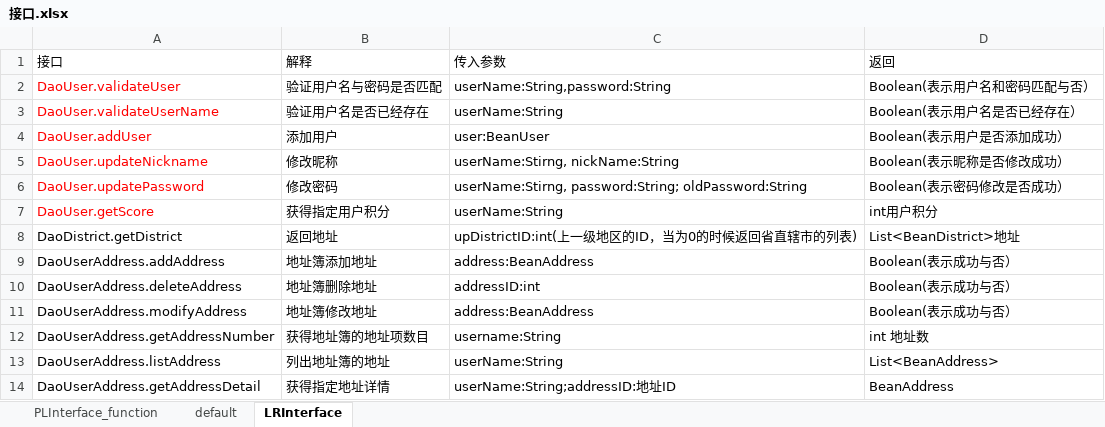
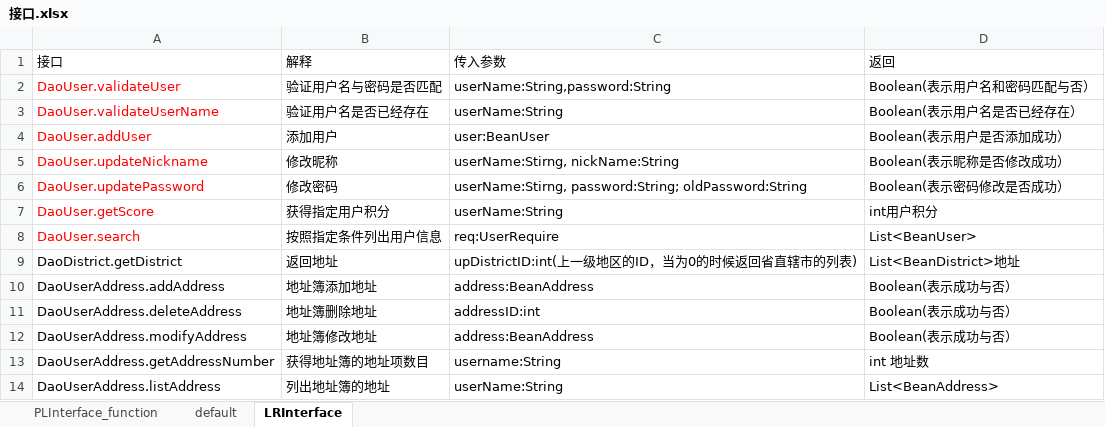
Before and after one commit to SanziShi/Symagic, an Excel workbook: doc/接口.xlsx, sheet LRInterface, drawn as a sheet; only a part is shown; the shorter side is filled out with more unchanged rows; values as stored, in another font and other column widths than the file's, no borders; the diff covers the shown part only; the diff names each change by its address in the sheet, - before the commit and + after, or states it on an @@ line.

Commit message:
修改接口文档, 添加UserRequire

```diff
--- a/doc/接口.xlsx (sheet LRInterface)
+++ b/doc/接口.xlsx (sheet LRInterface)
+row 8: DaoUser.search | 按照指定条件列出用户信息 | req:UserRequire | List<BeanUser>
```
Also changed, not shown: 8 added rows, 3 edited cells and cell formats elsewhere in this sheet, sheet default, 6 other files.
